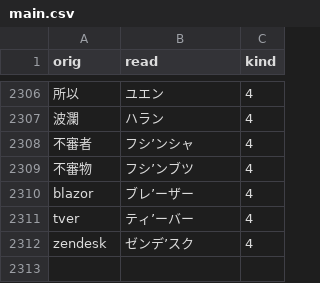
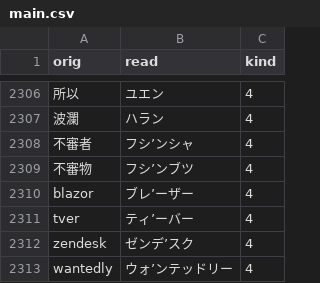
Before and after one commit to actlaboratory/HISS-dictionary, a CSV file: main.csv, drawn as a sheet; only a part is shown, gaps mark what is left out.

Commit message:
Add wantedly

```diff
--- a/main.csv
+++ b/main.csv
@@ -2312 +2312,2 @@ tver,ティ’ーバー,4
 zendesk,ゼンデ’スク,4
+wantedly,ウォ’ンテッドリー,4
```
